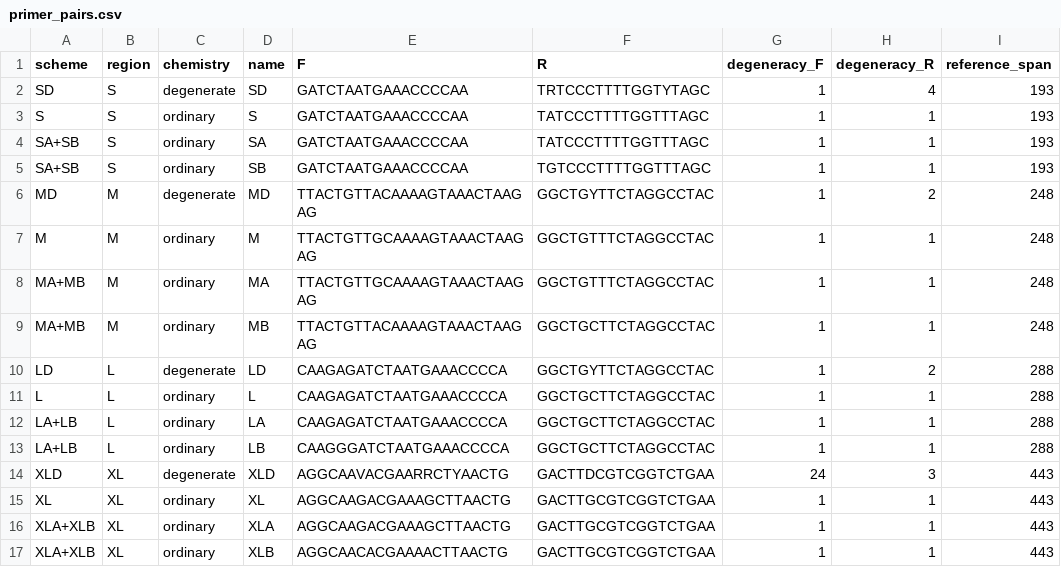
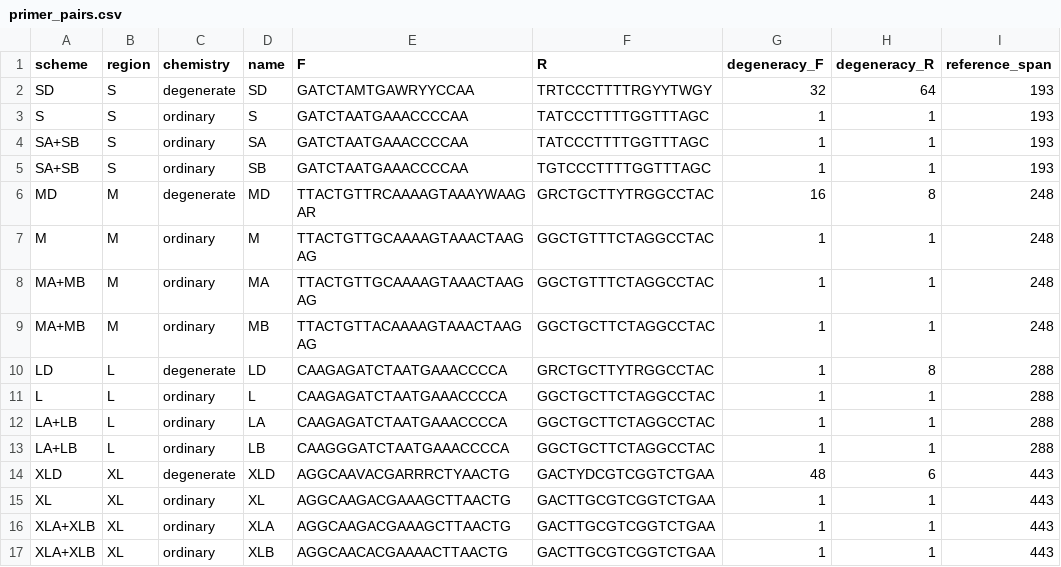
Before and after one commit to GUIBA-EX/MiLily, a CSV file: results/primer_pairs.csv, drawn as a sheet.

```diff
--- a/results/primer_pairs.csv
+++ b/results/primer_pairs.csv
@@ -1,3 +1,3 @@
 scheme,region,chemistry,name,F,R,degeneracy_F,degeneracy_R,reference_span
-SD,S,degenerate,SD,GATCTAATGAAACCCCAA,TRTCCCTTTTGGTYTAGC,1,4,193
+SD,S,degenerate,SD,GATCTAMTGAWRYYCCAA,TRTCCCTTTTRGYYTWGY,32,64,193
 S,S,ordinary,S,GATCTAATGAAACCCCAA,TATCCCTTTTGGTTTAGC,1,1,193
@@ -5,3 +5,3 @@ SA+SB,S,ordinary,SA,GATCTAATGAAACCCCAA,TATCCCTTTTGGTTTAGC,1,1,193
 SA+SB,S,ordinary,SB,GATCTAATGAAACCCCAA,TGTCCCTTTTGGTTTAGC,1,1,193
-MD,M,degenerate,MD,TTACTGTTACAAAAGTAAACTAAGAG,GGCTGYTTCTAGGCCTAC,1,2,248
+MD,M,degenerate,MD,TTACTGTTRCAAAAGTAAAYWAAGAR,GRCTGCTTYTRGGCCTAC,16,8,248
 M,M,ordinary,M,TTACTGTTGCAAAAGTAAACTAAGAG,GGCTGTTTCTAGGCCTAC,1,1,248
@@ -9,3 +9,3 @@ MA+MB,M,ordinary,MA,TTACTGTTGCAAAAGTAAACTAAGAG,GGCTGTTTCTAGGCCTAC,1,1,248
 MA+MB,M,ordinary,MB,TTACTGTTACAAAAGTAAACTAAGAG,GGCTGCTTCTAGGCCTAC,1,1,248
-LD,L,degenerate,LD,CAAGAGATCTAATGAAACCCCA,GGCTGYTTCTAGGCCTAC,1,2,288
+LD,L,degenerate,LD,CAAGAGATCTAATGAAACCCCA,GRCTGCTTYTRGGCCTAC,1,8,288
 L,L,ordinary,L,CAAGAGATCTAATGAAACCCCA,GGCTGCTTCTAGGCCTAC,1,1,288
@@ -13,3 +13,3 @@ LA+LB,L,ordinary,LA,CAAGAGATCTAATGAAACCCCA,GGCTGCTTCTAGGCCTAC,1,1,288
 LA+LB,L,ordinary,LB,CAAGGGATCTAATGAAACCCCA,GGCTGCTTCTAGGCCTAC,1,1,288
-XLD,XL,degenerate,XLD,AGGCAAVACGAARRCTYAACTG,GACTTDCGTCGGTCTGAA,24,3,443
+XLD,XL,degenerate,XLD,AGGCAAVACGARRRCTYAACTG,GACTYDCGTCGGTCTGAA,48,6,443
 XL,XL,ordinary,XL,AGGCAAGACGAAAGCTTAACTG,GACTTGCGTCGGTCTGAA,1,1,443
```
Also changed, not shown: results/barcode_resolution.csv, results/comparison.csv, 33 other files.
